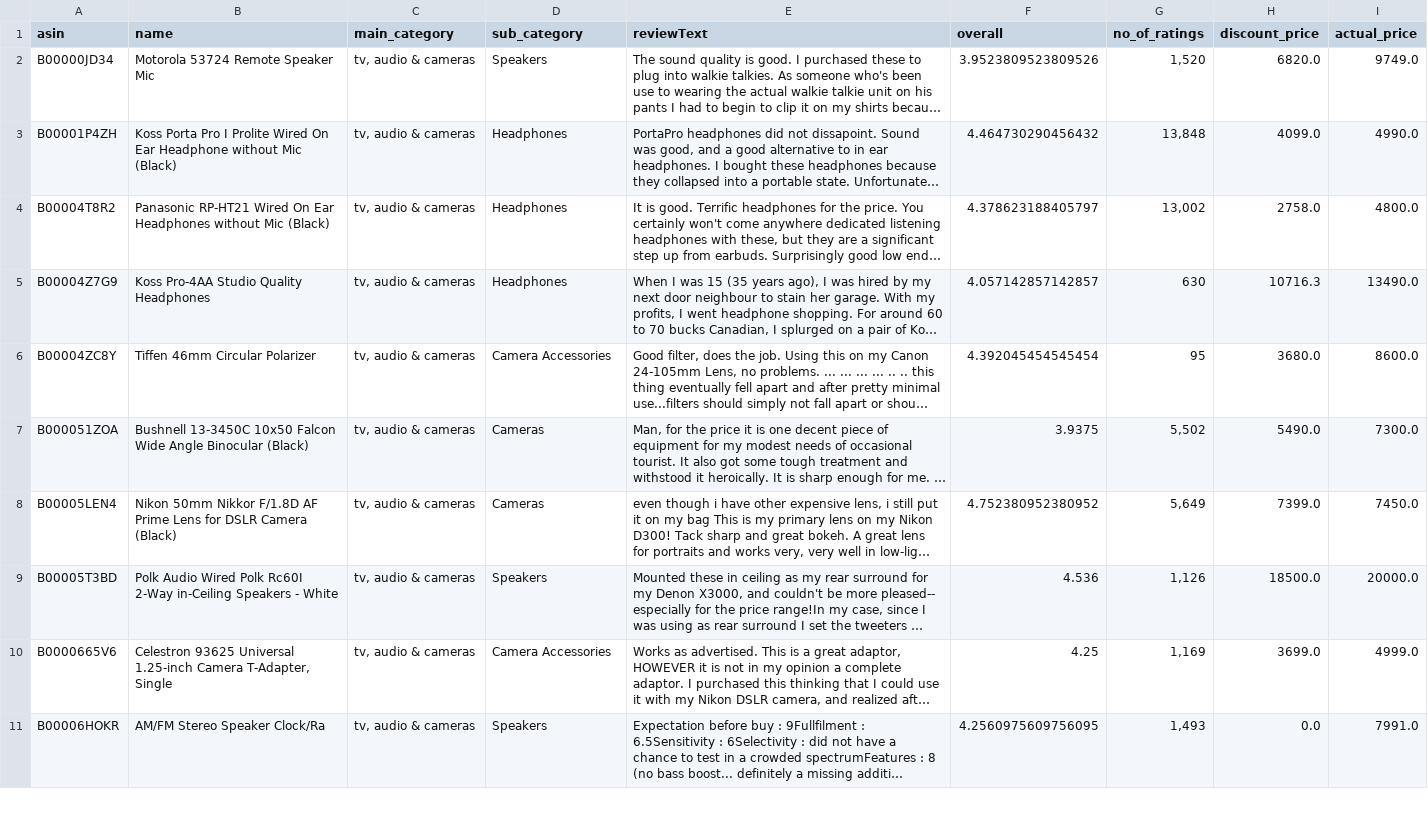
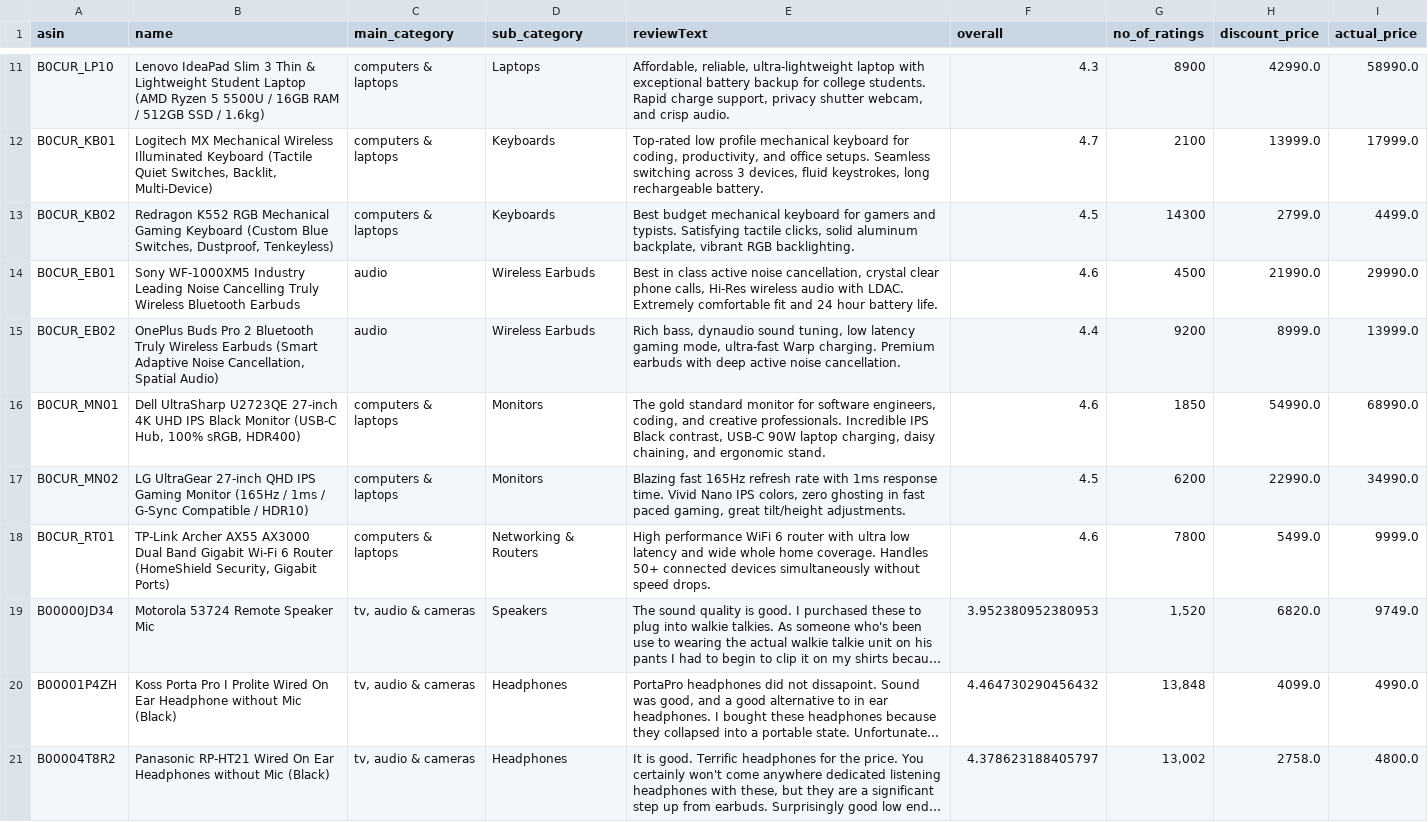
Before and after one commit to TheOneAbovELL/AMAZON-REC-ENGINE, a CSV file: data/processed/product_dataset.csv, drawn as a sheet; only a part is shown, gaps mark what is left out; the shorter side is filled out with more unchanged rows; long unchanged cells end in …; addresses are those after the commit; the diff covers the shown part only; the diff names each change by its address in the sheet, - before the commit and + after, or states it on an @@ line.

Commit message:
Update product datasets, embeddings, and recommendation API

```diff
--- a/data/processed/product_dataset.csv
+++ b/data/processed/product_dataset.csv
+row 11: B0CUR_LP10 | Lenovo IdeaPad Slim 3 Thin & Lightweight Student Laptop (AMD Ryzen 5 5500U / 16GB RAM / 512GB SSD / 1.6kg) | computers & laptops | Laptops | Affordable, reliable, ultra-lightweight laptop with exceptional battery backup for college students. Rapid charge support, privacy shutter webcam, and crisp audio. | 4.3 | 8900 | 42990.0 | 58990.0
+row 12: B0CUR_KB01 | Logitech MX Mechanical Wireless Illuminated Keyboard (Tactile Quiet Switches, Backlit, Multi-Device) | computers & laptops | Keyboards | Top-rated low profile mechanical keyboard for coding, productivity, and office setups. Seamless switching across 3 devices, fluid keystrokes, long rechargeable battery. | 4.7 | 2100 | 13999.0 | 17999.0
+row 13: B0CUR_KB02 | Redragon K552 RGB Mechanical Gaming Keyboard (Custom Blue Switches, Dustproof, Tenkeyless) | computers & laptops | Keyboards | Best budget mechanical keyboard for gamers and typists. Satisfying tactile clicks, solid aluminum backplate, vibrant RGB backlighting. | 4.5 | 14300 | 2799.0 | 4499.0
+row 14: B0CUR_EB01 | Sony WF-1000XM5 Industry Leading Noise Cancelling Truly Wireless Bluetooth Earbuds | audio | Wireless Earbuds | Best in class active noise cancellation, crystal clear phone calls, Hi-Res wireless audio with LDAC. Extremely comfortable fit and 24 hour battery life. | 4.6 | 4500 | 21990.0 | 29990.0
+row 15: B0CUR_EB02 | OnePlus Buds Pro 2 Bluetooth Truly Wireless Earbuds (Smart Adaptive Noise Cancellation, Spatial Audio) | audio | Wireless Earbuds | Rich bass, dynaudio sound tuning, low latency gaming mode, ultra-fast Warp charging. Premium earbuds with deep active noise cancellation. | 4.4 | 9200 | 8999.0 | 13999.0
+row 16: B0CUR_MN01 | Dell UltraSharp U2723QE 27-inch 4K UHD IPS Black Monitor (USB-C Hub, 100% sRGB, HDR400) | computers & laptops | Monitors | The gold standard monitor for software engineers, coding, and creative professionals. Incredible IPS Black contrast, USB-C 90W laptop charging, daisy chaining, and ergonomic stand. | 4.6 | 1850 | 54990.0 | 68990.0
+row 17: B0CUR_MN02 | LG UltraGear 27-inch QHD IPS Gaming Monitor (165Hz / 1ms / G-Sync Compatible / HDR10) | computers & laptops | Monitors | Blazing fast 165Hz refresh rate with 1ms response time. Vivid Nano IPS colors, zero ghosting in fast paced gaming, great tilt/height adjustments. | 4.5 | 6200 | 22990.0 | 34990.0
+row 18: B0CUR_RT01 | TP-Link Archer AX55 AX3000 Dual Band Gigabit Wi-Fi 6 Router (HomeShield Security, Gigabit Ports) | computers & laptops | Networking & Routers | High performance WiFi 6 router with ultra low latency and wide whole home coverage. Handles 50+ connected devices simultaneously without speed drops. | 4.6 | 7800 | 5499.0 | 9999.0
-F19 (overall): 3.9523809523809526
+F19 (overall): 3.952380952380953
```
Also changed, not shown: 9 added rows and 16 edited cells elsewhere in this file, 4 other files.
